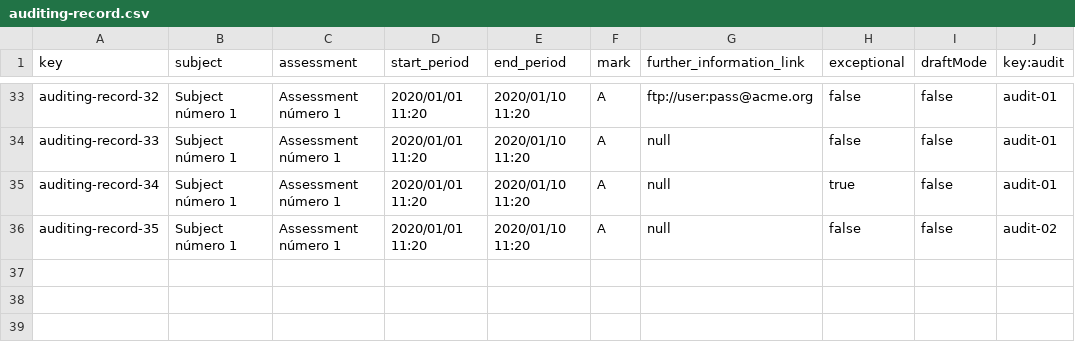
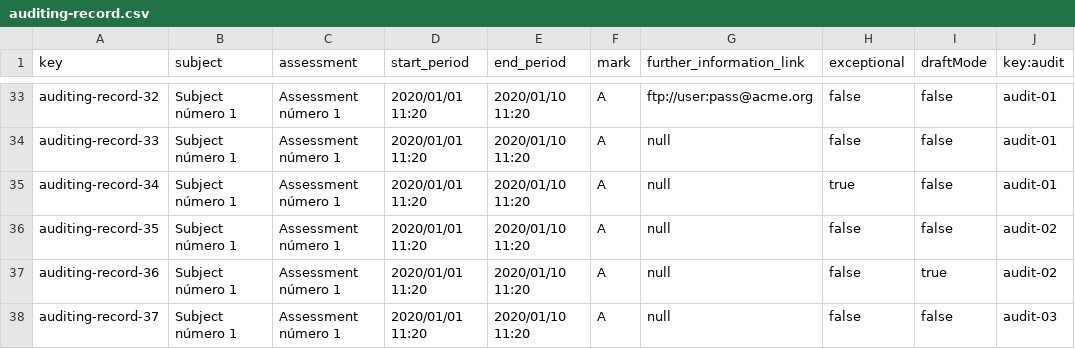
Before and after one commit to Alejandrocg024/Acme-L3, a CSV file: src/main/webapp/WEB-INF/resources/sample-data/auditing-record.csv, drawn as a sheet; only a part is shown, gaps mark what is left out.

Commit message:
feat Audit test except update and create

```diff
--- a/src/main/webapp/WEB-INF/resources/sample-data/auditing-record.csv
+++ b/src/main/webapp/WEB-INF/resources/sample-data/auditing-record.csv
@@ -36 +36,3 @@ auditing-record-34,Subject número 1,Assessment número 1,2020/01/01 11:20,2020/
 auditing-record-35,Subject número 1,Assessment número 1,2020/01/01 11:20,2020/01/10 11:20,A,null,false,false,audit-02
+auditing-record-36,Subject número 1,Assessment número 1,2020/01/01 11:20,2020/01/10 11:20,A,null,false,true,audit-02
+auditing-record-37,Subject número 1,Assessment número 1,2020/01/01 11:20,2020/01/10 11:20,A,null,false,false,audit-03
```
Also changed, not shown: src/main/webapp/WEB-INF/resources/sample-data/audit.csv, 10 other files.
